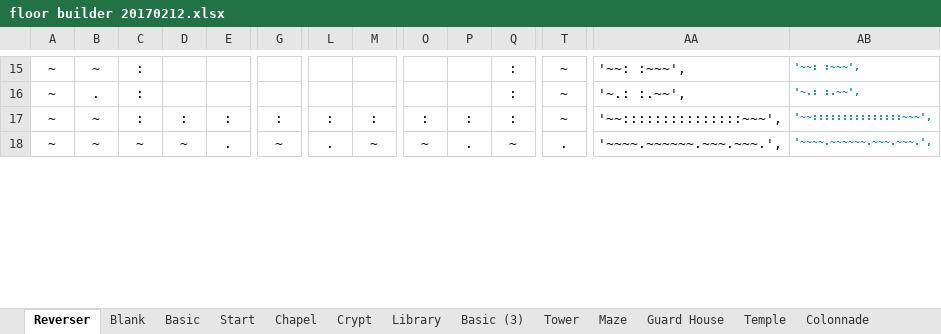
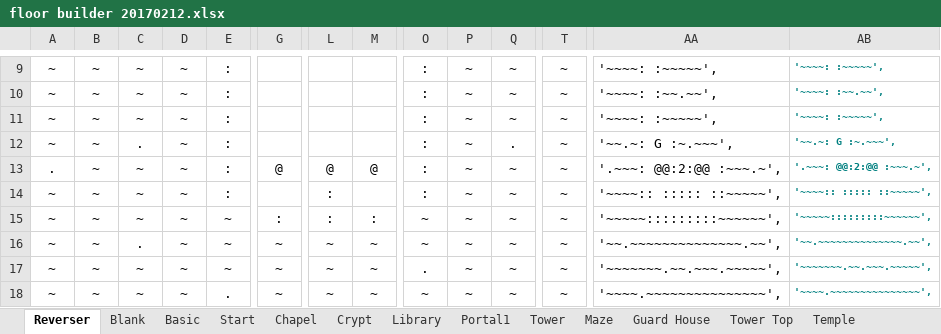
Before and after one commit to kwoolter/Tower2, an Excel workbook: game_template/model/data/floor builder 20170212.xlsx, sheet Reverser, drawn as a sheet; only a part is shown, gaps mark what is left out; values as stored, in another font and other column widths than the file's, no borders; conditional formats not drawn; addresses are those after the commit; rows hold the shown columns only; the diff covers the shown part only; the diff names each change by its address in the sheet, - before the commit and + after, or states it on an @@ line.

```diff
--- a/game_template/model/data/floor builder 20170212.xlsx (sheet Reverser)
+++ b/game_template/model/data/floor builder 20170212.xlsx (sheet Reverser)
-sheet tab: Basic (3)
+sheet tab: Portal1
+sheet tab: Tower Top
-C9:C10: :
+C9:C10: ~
-D9:D10: (empty)
+D9:D10: ~
-E9:E10: (empty)
+E9:E10: :
-O9:O10: (empty)
+O9:O10: :
-P9:P10: (empty)
+P9:P10: ~
-Q9:Q10: :
+Q9:Q10: ~
-AA9: '~~: :~~~',
+AA9: '~~~~: :~~~~~',
-AB9: '~~: :~~~',
+AB9: '~~~~: :~~~~~',
-B10: .
+B10: ~
-AA10: '~.: :.~~',
+AA10: '~~~~: :~~.~~',
-AB10: '~.: :.~~',
+AB10: '~~~~: :~~.~~',
+row 11: ~ | ~ | ~ | ~ | : |  |  |  | : | ~ | ~ | ~ | '~~~~: :~~~~~', | '~~~~: :~~~~~',
+row 12: ~ | ~ | . | ~ | : |  |  |  | : | ~ | . | ~ | '~~.~: G :~.~~~', | '~~.~: G :~.~~~',
+row 13: . | ~ | ~ | ~ | : | @ | @ | @ | : | ~ | ~ | ~ | '.~~~: @@:2:@@ :~~~.~', | '.~~~: @@:2:@@ :~~~.~',
-C14: :
+C14: ~
-D14: :
+D14: ~
-G14: :
+G14: (empty)
-M14: :
+M14: (empty)
-P14: :
+P14: ~
-Q14: :
+Q14: ~
-AA14: '~~:::::::::::::::~~~',
+AA14: '~~~~:: ::::: ::~~~~~',
-AB14: '~~:::::::::::::::~~~',
+AB14: '~~~~:: ::::: ::~~~~~',
+row 15: ~ | ~ | ~ | ~ | ~ | : | : | : | ~ | ~ | ~ | ~ | '~~~~~:::::::::~~~~~~', | '~~~~~:::::::::~~~~~~',
+row 16: ~ | ~ | . | ~ | ~ | ~ | ~ | ~ | ~ | ~ | ~ | ~ | '~~.~~~~~~~~~~~~~~.~~', | '~~.~~~~~~~~~~~~~~.~~',
+row 17: ~ | ~ | ~ | ~ | ~ | ~ | ~ | ~ | . | ~ | ~ | ~ | '~~~~~~~.~~.~~~.~~~~~', | '~~~~~~~.~~.~~~.~~~~~',
-L18: .
+L18: ~
-P18: .
+P18: ~
-T18: .
+T18: ~
-AA18: '~~~~.~~~~~~.~~~.~~~.',
+AA18: '~~~~.~~~~~~~~~~~~~~~',
-AB18: '~~~~.~~~~~~.~~~.~~~.',
+AB18: '~~~~.~~~~~~~~~~~~~~~',
```
Also changed, not shown: 2 added rows, 8 removed rows and 66 edited cells elsewhere in this sheet, sheet Library, other sheet tabs, formulas that keep their value, 7 other files.
